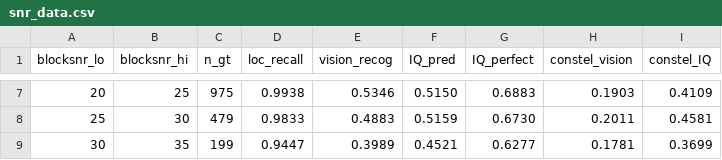
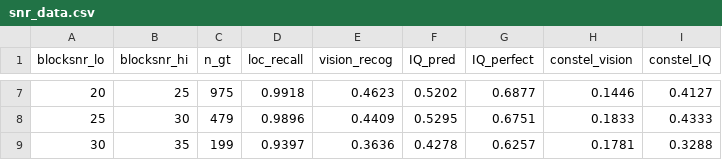
Before and after one commit to Singingkettle/ChangShuoRadioRecognition, a CSV file: tools/detection_is_easy/snr_data.csv, drawn as a sheet; only a part is shown, gaps mark what is left out; the diff covers the shown part only.

Commit message:
Update figure data to the reproduced values (Fig. 2, 4, 5)
The open-source figure scripts now carry the numbers the released code actually produced:
the size sweep (uniform peaks at medium, own schedule monotone to large), the per-family
vision-vs-IQ bars, and the SNR-stratified CSV regenerated from the reproduced diagnostic
dump. Keeps the 'every figure is reproducible' promise aligned with REPRODUCTION.md.

```diff
--- a/tools/detection_is_easy/snr_data.csv
+++ b/tools/detection_is_easy/snr_data.csv
@@ -7,3 +7,3 @@ blocksnr_lo,blocksnr_hi,n_gt,loc_recall,vision_recog,IQ_pred,IQ_perfect,constel_
-20,25,975,0.9938,0.5346,0.5150,0.6883,0.1903,0.4109
-25,30,479,0.9833,0.4883,0.5159,0.6730,0.2011,0.4581
-30,35,199,0.9447,0.3989,0.4521,0.6277,0.1781,0.3699
+20,25,975,0.9918,0.4623,0.5202,0.6877,0.1446,0.4127
+25,30,479,0.9896,0.4409,0.5295,0.6751,0.1833,0.4333
+30,35,199,0.9397,0.3636,0.4278,0.6257,0.1781,0.3288
```
Also changed, not shown: 27 edited cells elsewhere in this file, 1 other file.
